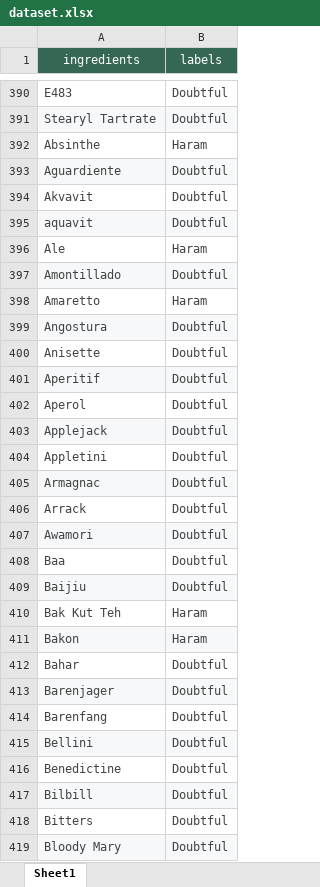
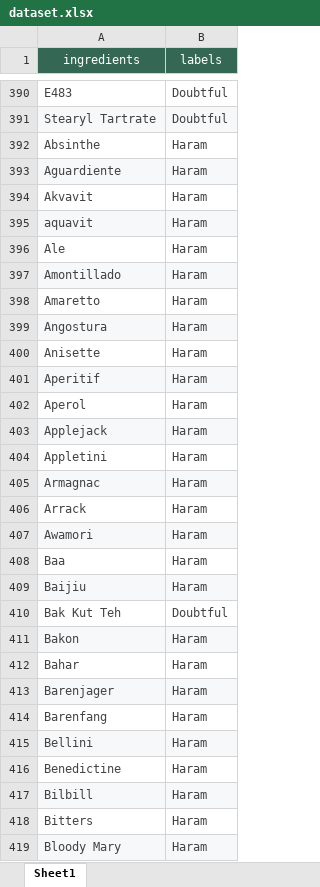
Before and after one commit to cherrysnflwr/halal-food-scanner, an Excel workbook: dataset.xlsx, sheet Sheet1, drawn as a sheet; only a part is shown, gaps mark what is left out; values as stored, in another font and other column widths than the file's, no borders; table styles not drawn; the diff covers the shown part only; the diff names each change by its address in the sheet, - before the commit and + after, or states it on an @@ line.

```diff
--- a/dataset.xlsx (sheet Sheet1)
+++ b/dataset.xlsx (sheet Sheet1)
-B393:B395 (labels): Doubtful
+B393:B395 (labels): Haram
-B397 (labels): Doubtful
+B397 (labels): Haram
-B399:B409 (labels): Doubtful
+B399:B409 (labels): Haram
-B410 (labels): Haram
+B410 (labels): Doubtful
-B412:B419 (labels): Doubtful
+B412:B419 (labels): Haram
```
Also changed, not shown: 1 added row, 149 edited cells and cell formats elsewhere in this sheet, 2 other files.
